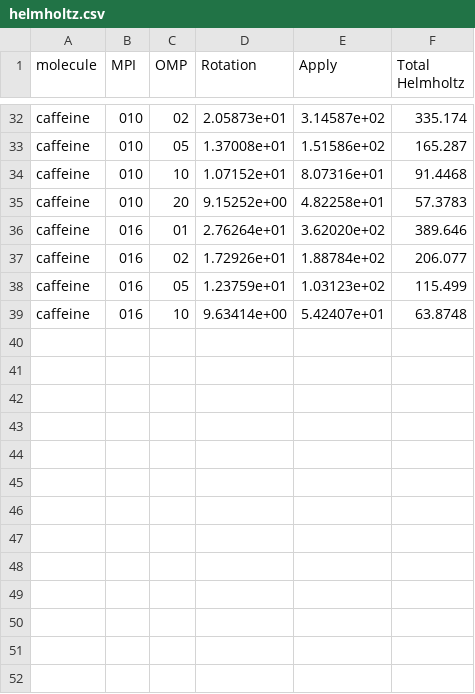
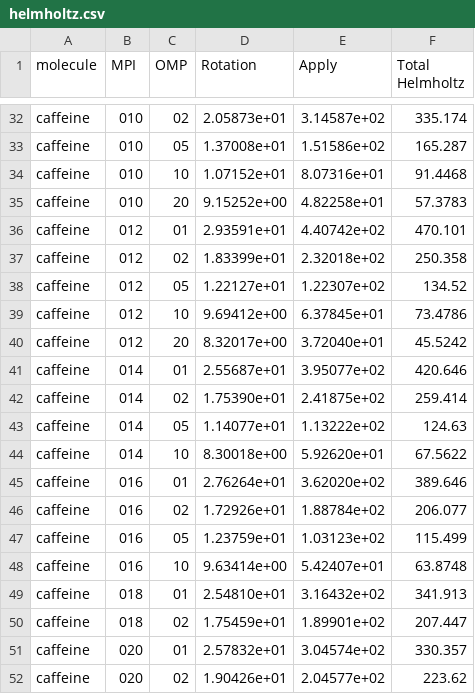
Before and after one commit to MRChemSoft/mrchem-benchmark, a CSV file: caffeine/helmholtz.csv, drawn as a sheet; only a part is shown, gaps mark what is left out.

```diff
--- a/caffeine/helmholtz.csv
+++ b/caffeine/helmholtz.csv
@@ -35,2 +35,11 @@ caffeine,010,10,1.07152e+01,8.07316e+01,91.4468
 caffeine,010,20,9.15252e+00,4.82258e+01,57.3783
+caffeine,012,01,2.93591e+01,4.40742e+02,470.101
+caffeine,012,02,1.83399e+01,2.32018e+02,250.358
+caffeine,012,05,1.22127e+01,1.22307e+02,134.52
+caffeine,012,10,9.69412e+00,6.37845e+01,73.4786
+caffeine,012,20,8.32017e+00,3.72040e+01,45.5242
+caffeine,014,01,2.55687e+01,3.95077e+02,420.646
+caffeine,014,02,1.75390e+01,2.41875e+02,259.414
+caffeine,014,05,1.14077e+01,1.13222e+02,124.63
+caffeine,014,10,8.30018e+00,5.92620e+01,67.5622
 caffeine,016,01,2.76264e+01,3.62020e+02,389.646
@@ -39 +48,5 @@ caffeine,016,05,1.23759e+01,1.03123e+02,115.499
 caffeine,016,10,9.63414e+00,5.42407e+01,63.8748
+caffeine,018,01,2.54810e+01,3.16432e+02,341.913
+caffeine,018,02,1.75459e+01,1.89901e+02,207.447
+caffeine,020,01,2.57832e+01,3.04574e+02,330.357
+caffeine,020,02,1.90426e+01,2.04577e+02,223.62
```
Also changed, not shown: caffeine/fock_oper.csv, 8 other files.
